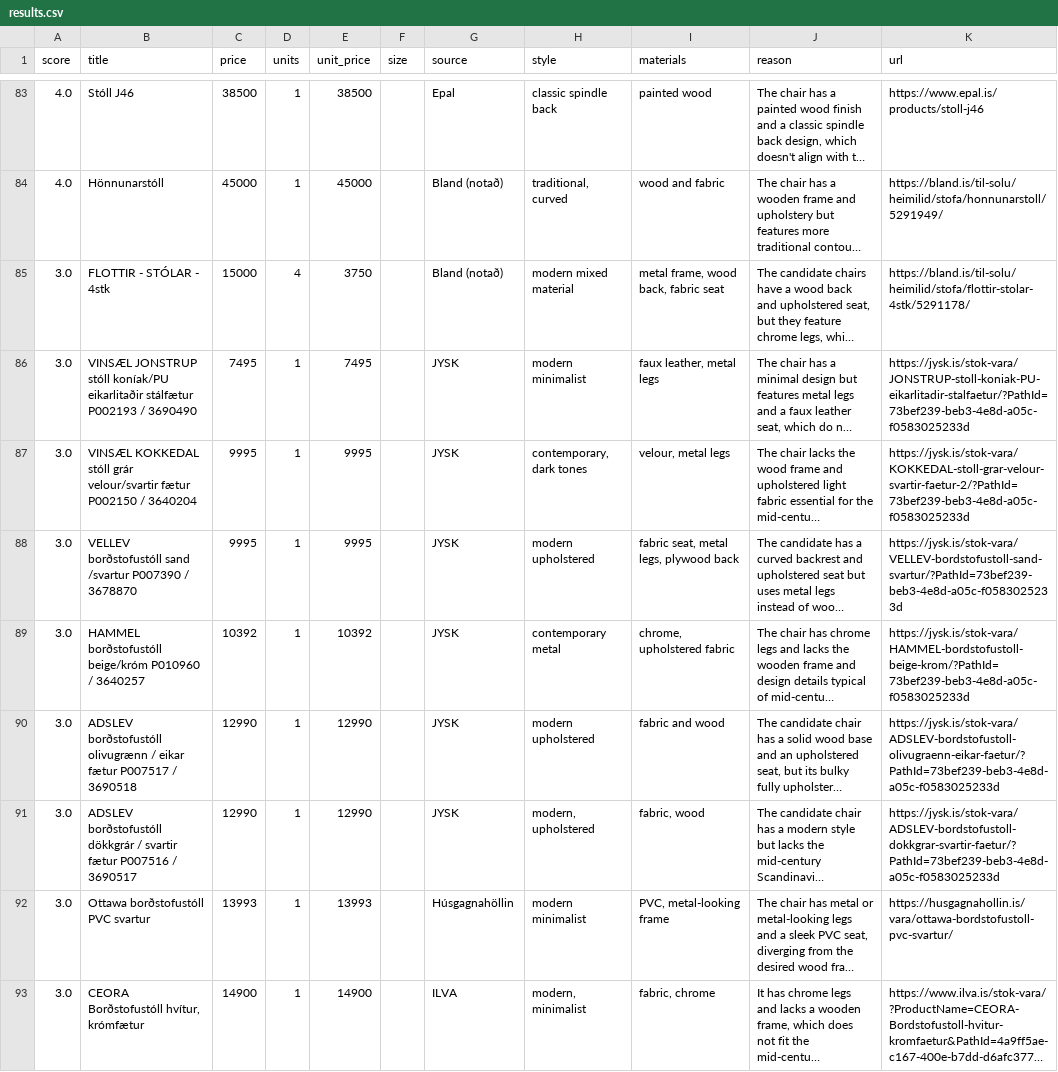
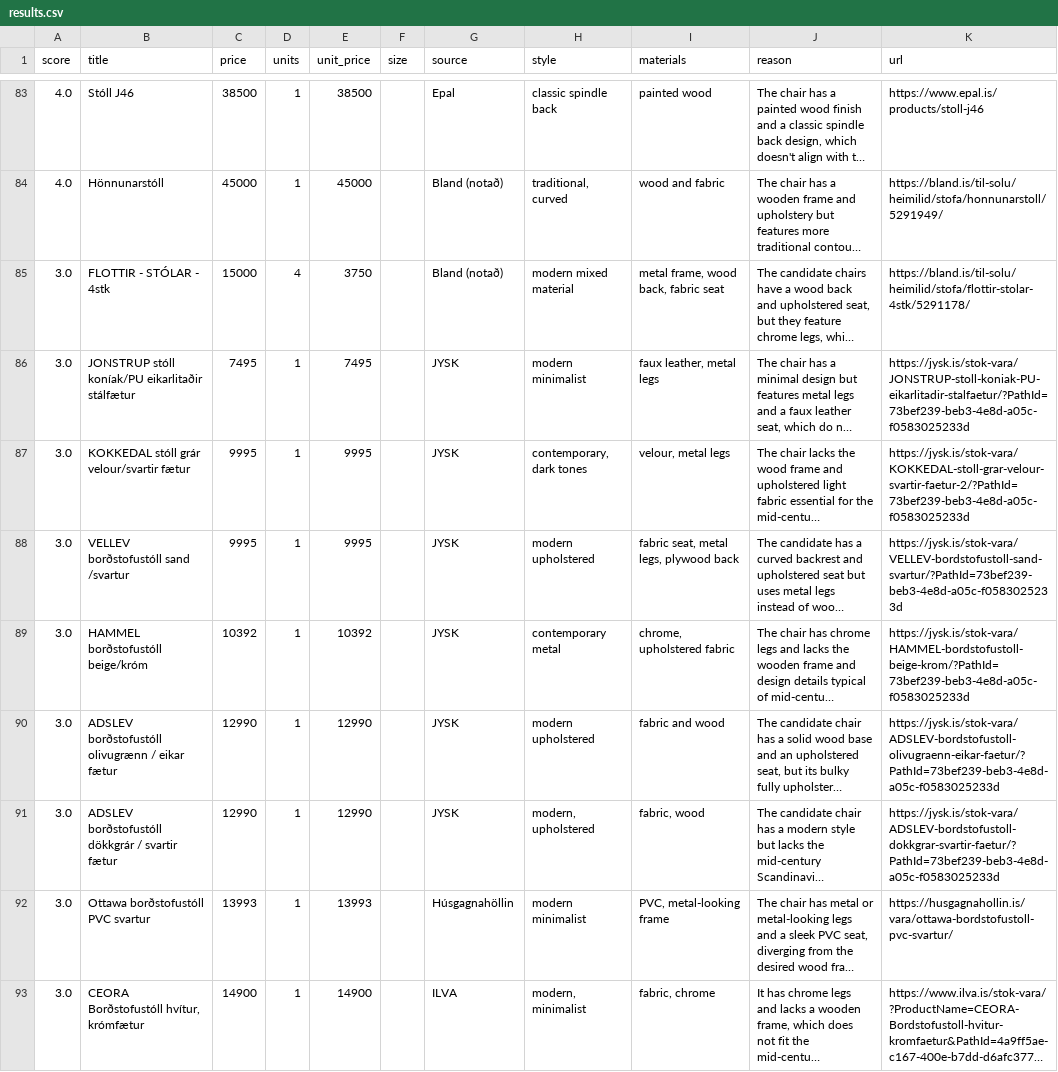
Before and after one commit to allitob/furniture-scout, a CSV file: data/dining-chair/results.csv, drawn as a sheet; only a part is shown, gaps mark what is left out; long unchanged cells end in …; the diff covers the shown part only; the diff names each change by its address in the sheet, - before the commit and + after, or states it on an @@ line.

```diff
--- a/data/dining-chair/results.csv
+++ b/data/dining-chair/results.csv
-B86 (title): VINSÆL JONSTRUP stóll koníak/PU eikarlitaðir stálfætur P002193 / 3690490
+B86 (title): JONSTRUP stóll koníak/PU eikarlitaðir stálfætur
-B87 (title): VINSÆL KOKKEDAL stóll grár velour/svartir fætur P002150 / 3640204
+B87 (title): KOKKEDAL stóll grár velour/svartir fætur
-B88 (title): VELLEV borðstofustóll sand /svartur P007390 / 3678870
+B88 (title): VELLEV borðstofustóll sand /svartur
-B89 (title): HAMMEL borðstofustóll beige/króm P010960 / 3640257
+B89 (title): HAMMEL borðstofustóll beige/króm
-B90 (title): …eikar fætur P007517 / 3690518
+B90 (title): …eikar fætur
-B91 (title): …svartir fætur P007516 / 3690517
+B91 (title): …svartir fætur
```
Also changed, not shown: 33 edited cells elsewhere in this file, data/dining-table/results.csv, 9 other files.
